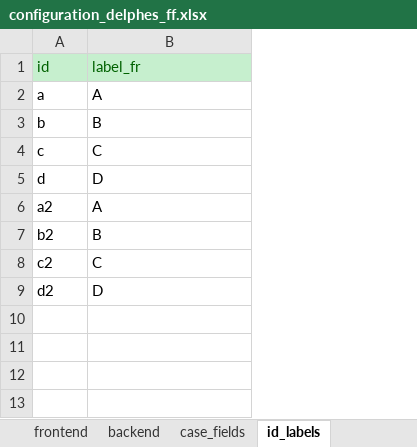
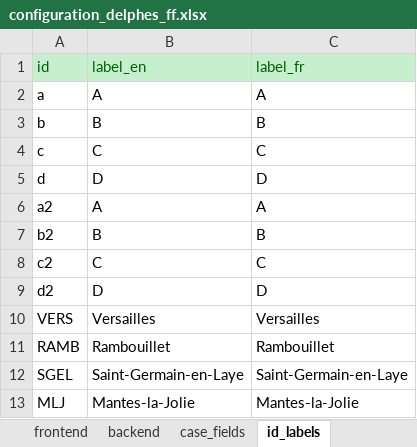
Before and after one commit to athena-ceo/trusted-service, an Excel workbook: apps/delphes/runtime/configuration_delphes_ff.xlsx, sheet id_labels, drawn as a sheet; values as stored, in another font and other column widths than the file's, no borders; the diff names each change by its address in the sheet, - before the commit and + after, or states it on an @@ line.

```diff
--- a/apps/delphes/runtime/configuration_delphes_ff.xlsx (sheet id_labels)
+++ b/apps/delphes/runtime/configuration_delphes_ff.xlsx (sheet id_labels)
+column B, rows 1-9: label_en | A | B | C | D | A | B | C | D
+row 10: VERS | Versailles | Versailles
+row 11: RAMB | Rambouillet | Rambouillet
+row 12: SGEL | Saint-Germain-en-Laye | Saint-Germain-en-Laye
+row 13: MLJ | Mantes-la-Jolie | Mantes-la-Jolie
```
Also changed, not shown: sheet case_fields, sheet intentions, sheet email_templates, sheet tests, sheet tests short, sheet definitions, 4 more sheets, 8 other files.
